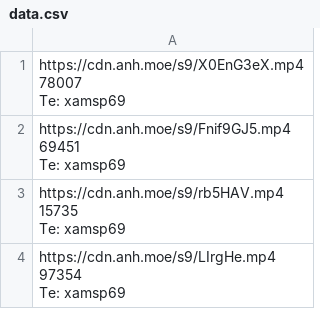
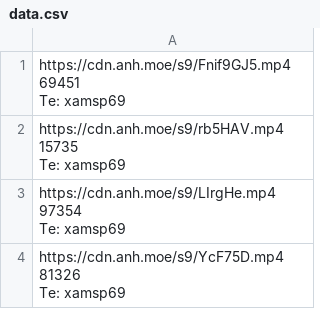
Before and after one commit to gx288/xammm, a CSV file: data.csv, drawn as a sheet; only a part is shown; the shorter side is filled out with more unchanged rows; ↵ is a line break in a cell; the diff names each change by its address in the sheet, - before the commit and + after, or states it on an @@ line.

```diff
--- a/data.csv
+++ b/data.csv
-row 1: https://cdn.anh.moe/s9/X0EnG3eX.mp4 ↵ 78007 ↵ Te: xamsp69
```
